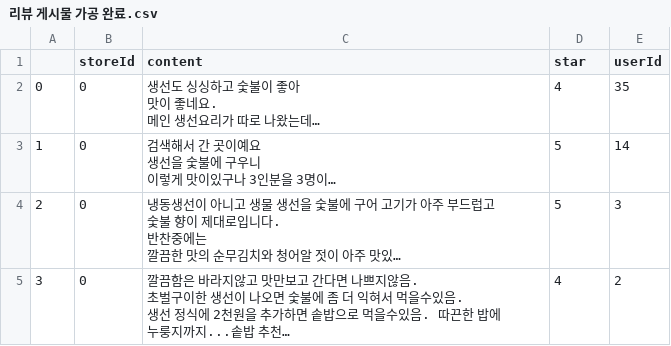
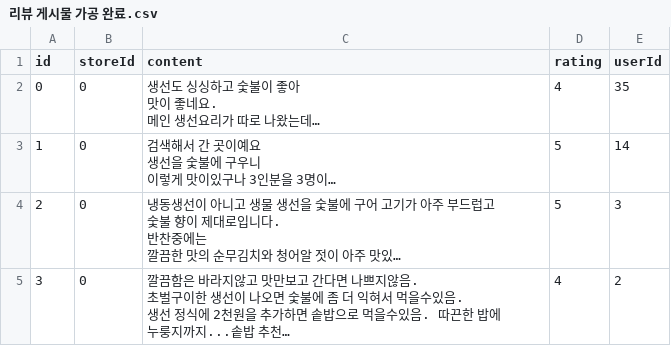
Before and after one commit to moschelin-app/moschelin_data_process, a CSV file: 가공 완료/리뷰 게시물 가공 완료.csv, drawn as a sheet; only a part is shown; long unchanged cells end in ….

```diff
--- a/가공 완료/리뷰 게시물 가공 완료.csv
+++ b/가공 완료/리뷰 게시물 가공 완료.csv
@@ -1,2 +1,2 @@
-,storeId,content,star,userId
+id,storeId,content,rating,userId
 0,0,"생선도 싱싱하고 숯불이 좋아
```
Also changed, not shown: 가공 완료/리뷰 게시물 사진 가공 완료.csv, 5 other files.
